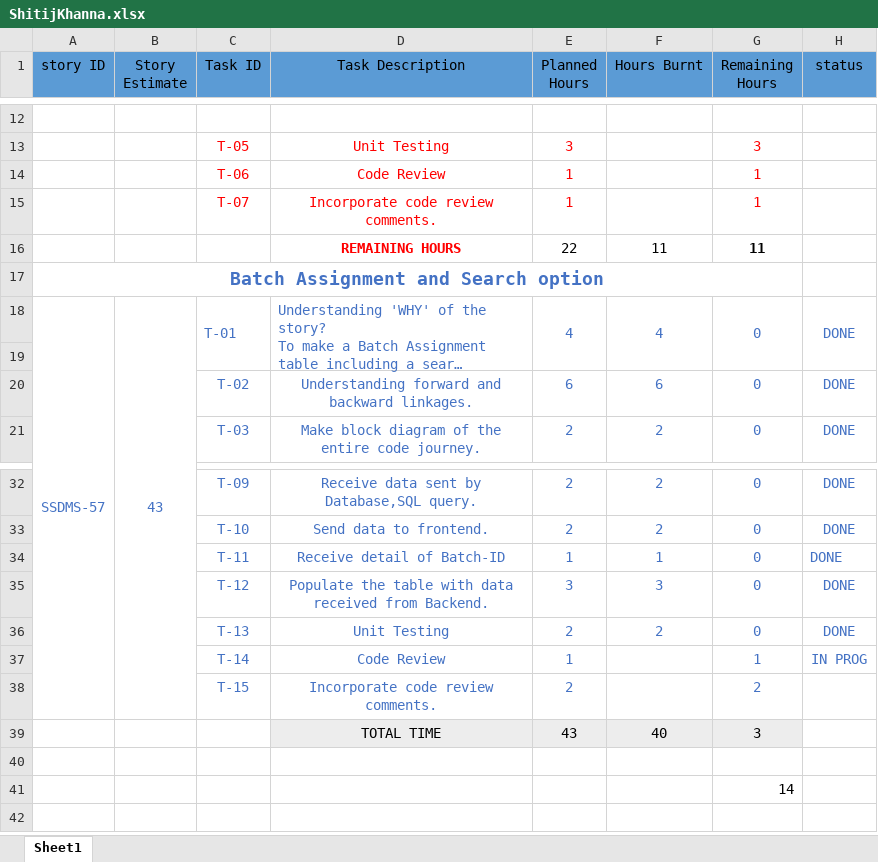
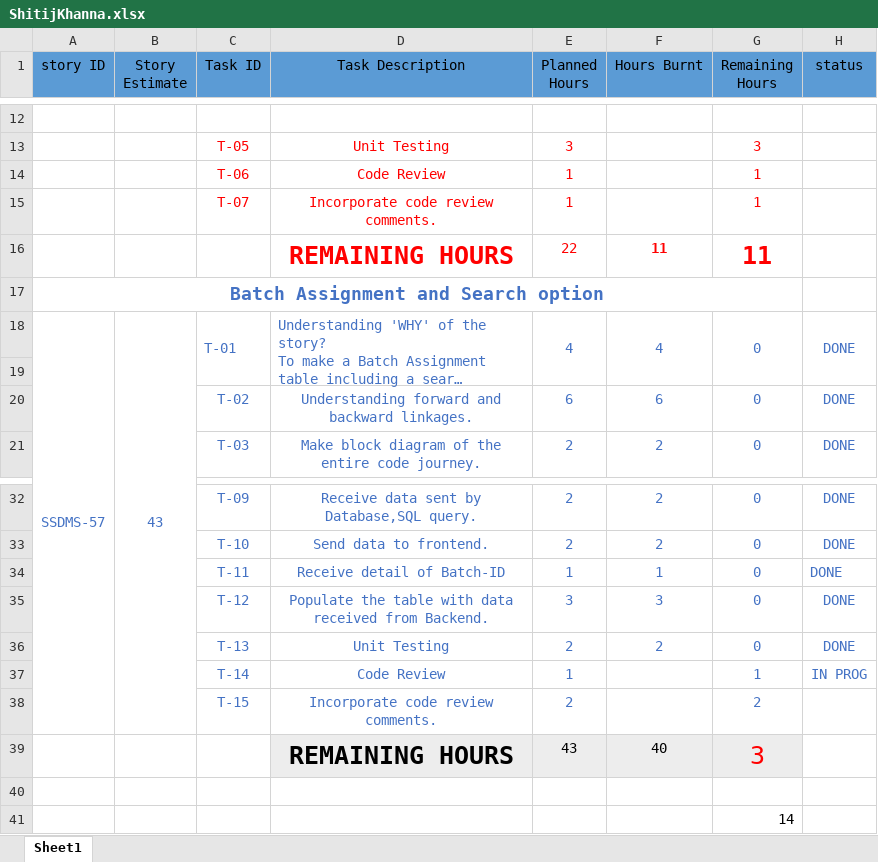
Before and after one commit to SmaltAndBeryl/Internship_2017, an Excel workbook: TeamDetails/TasksBreakDown/ShitijKhanna.xlsx, sheet Sheet1, drawn as a sheet; only a part is shown, gaps mark what is left out; long unchanged cells end in …; values as stored, in another font and other column widths than the file's, no borders; the diff names each change by its address in the sheet, - before the commit and + after, or states it on an @@ line.

Commit message:
Author Name  :  Shitij Khanna File Added   :  ShitijKhanna.xlsx

```diff
--- a/TeamDetails/TasksBreakDown/ShitijKhanna.xlsx (sheet Sheet1)
+++ b/TeamDetails/TasksBreakDown/ShitijKhanna.xlsx (sheet Sheet1)
@@ D16 text size: larger @@
-E16:G16 text colour: black
+E16:G16 text colour: #FF0000
-F16 bold: off
+F16 bold: on
@@ G16 text size: larger @@
-D39 (Task Description): TOTAL TIME
+D39 (Task Description): REMAINING HOURS
@@ D39 text size: larger, bold: off → on @@
-G39 text colour: black
+G39 text colour: #FF0000, text size: larger
```
